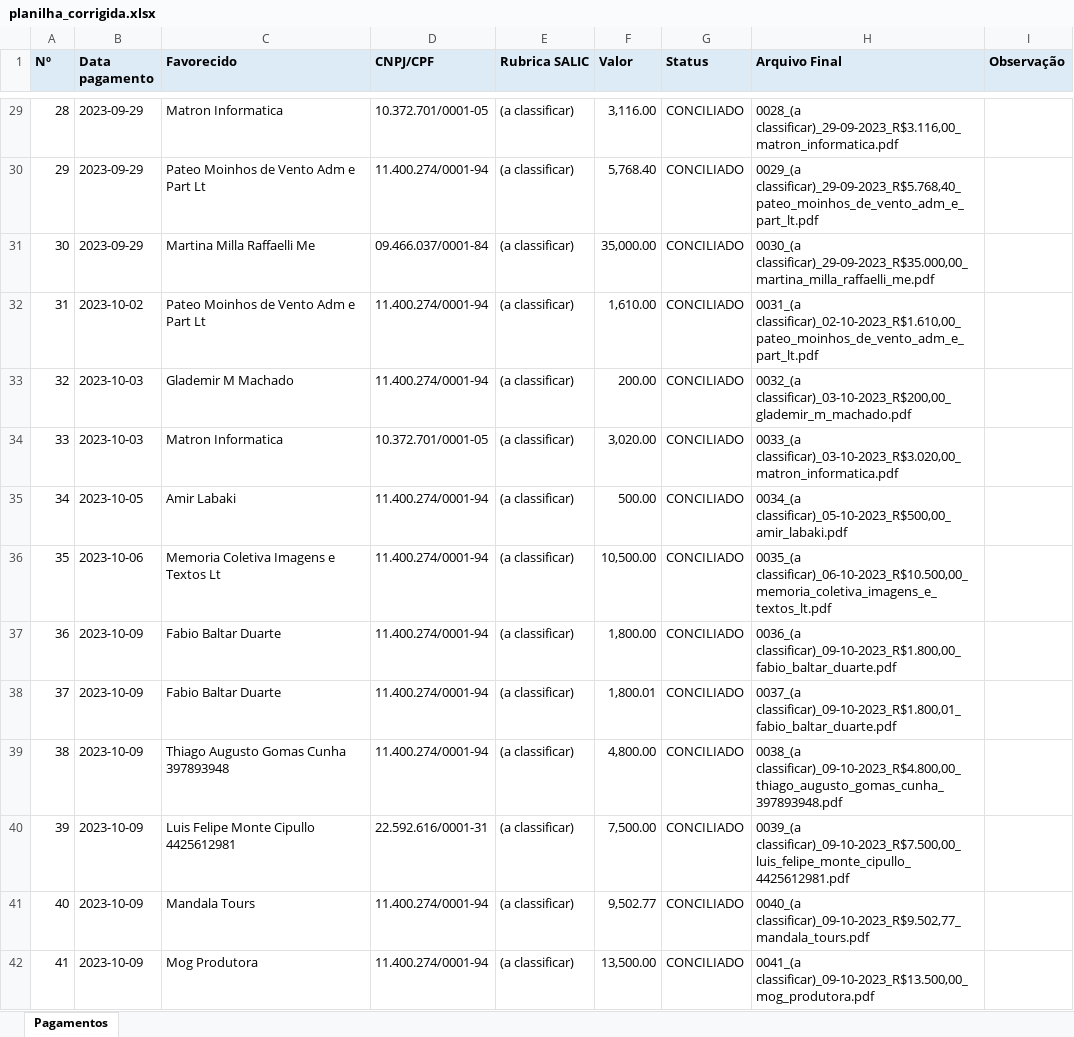
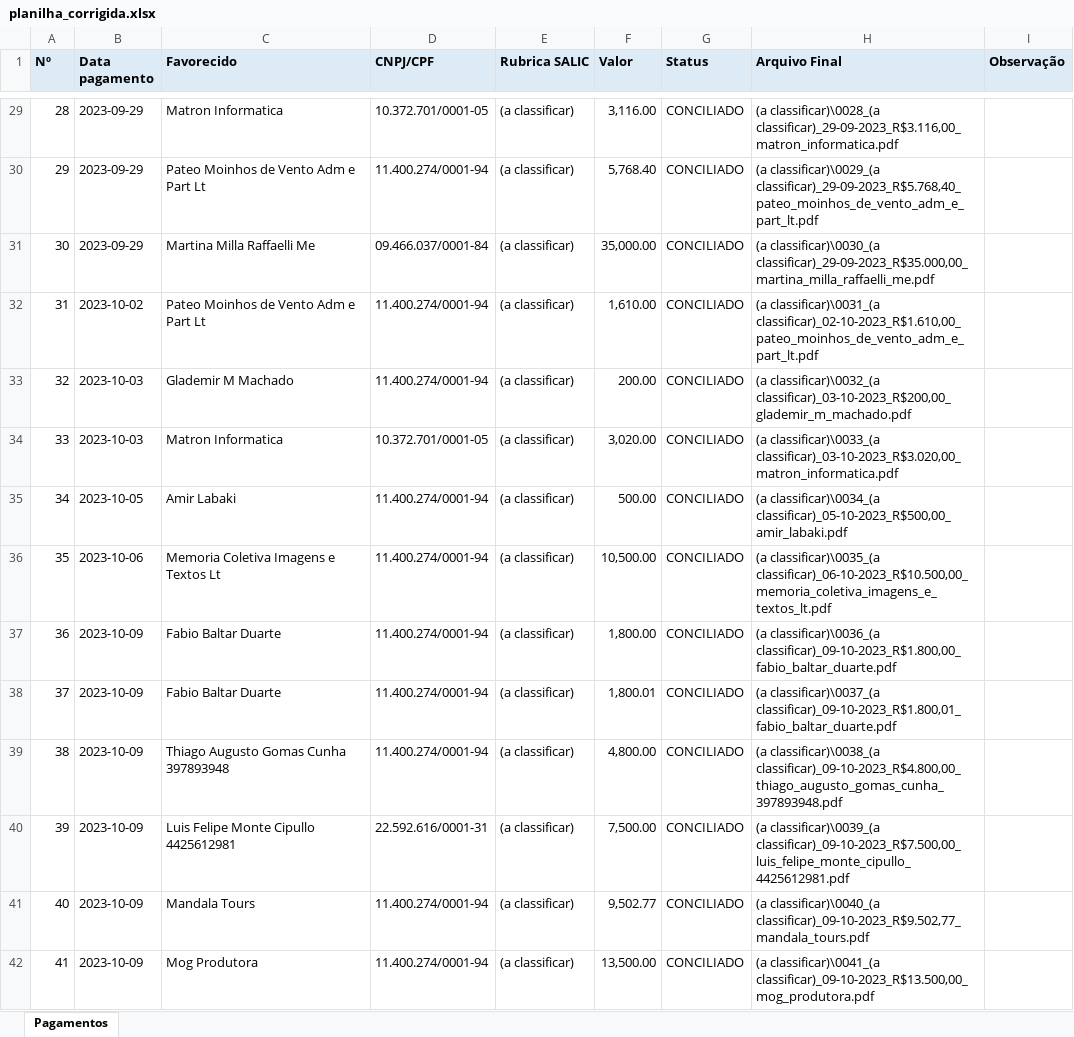
Before and after one commit to nefferwisley/rouanet-concilia-app, an Excel workbook: saida/planilha/planilha_corrigida.xlsx, sheet Pagamentos, drawn as a sheet; only a part is shown, gaps mark what is left out; values as stored, in another font and other column widths than the file's, no borders; the diff covers the shown part only; the diff names each change by its address in the sheet, - before the commit and + after, or states it on an @@ line.

```diff
--- a/saida/planilha/planilha_corrigida.xlsx (sheet Pagamentos)
+++ b/saida/planilha/planilha_corrigida.xlsx (sheet Pagamentos)
-H29 (Arquivo Final): 0028_(a classificar)_29-09-2023_R$3.116,00_matron_informatica.pdf
+H29 (Arquivo Final): (a classificar)\0028_(a classificar)_29-09-2023_R$3.116,00_matron_informatica.pdf
-H30 (Arquivo Final): 0029_(a classificar)_29-09-2023_R$5.768,40_pateo_moinhos_de_vento_adm_e_part_lt.pdf
+H30 (Arquivo Final): (a classificar)\0029_(a classificar)_29-09-2023_R$5.768,40_pateo_moinhos_de_vento_adm_e_part_lt.pdf
-H31 (Arquivo Final): 0030_(a classificar)_29-09-2023_R$35.000,00_martina_milla_raffaelli_me.pdf
+H31 (Arquivo Final): (a classificar)\0030_(a classificar)_29-09-2023_R$35.000,00_martina_milla_raffaelli_me.pdf
-H32 (Arquivo Final): 0031_(a classificar)_02-10-2023_R$1.610,00_pateo_moinhos_de_vento_adm_e_part_lt.pdf
+H32 (Arquivo Final): (a classificar)\0031_(a classificar)_02-10-2023_R$1.610,00_pateo_moinhos_de_vento_adm_e_part_lt.pdf
-H33 (Arquivo Final): 0032_(a classificar)_03-10-2023_R$200,00_glademir_m_machado.pdf
+H33 (Arquivo Final): (a classificar)\0032_(a classificar)_03-10-2023_R$200,00_glademir_m_machado.pdf
-H34 (Arquivo Final): 0033_(a classificar)_03-10-2023_R$3.020,00_matron_informatica.pdf
+H34 (Arquivo Final): (a classificar)\0033_(a classificar)_03-10-2023_R$3.020,00_matron_informatica.pdf
-H35 (Arquivo Final): 0034_(a classificar)_05-10-2023_R$500,00_amir_labaki.pdf
+H35 (Arquivo Final): (a classificar)\0034_(a classificar)_05-10-2023_R$500,00_amir_labaki.pdf
-H36 (Arquivo Final): 0035_(a classificar)_06-10-2023_R$10.500,00_memoria_coletiva_imagens_e_textos_lt.pdf
+H36 (Arquivo Final): (a classificar)\0035_(a classificar)_06-10-2023_R$10.500,00_memoria_coletiva_imagens_e_textos_lt.pdf
-H37 (Arquivo Final): 0036_(a classificar)_09-10-2023_R$1.800,00_fabio_baltar_duarte.pdf
+H37 (Arquivo Final): (a classificar)\0036_(a classificar)_09-10-2023_R$1.800,00_fabio_baltar_duarte.pdf
-H38 (Arquivo Final): 0037_(a classificar)_09-10-2023_R$1.800,01_fabio_baltar_duarte.pdf
+H38 (Arquivo Final): (a classificar)\0037_(a classificar)_09-10-2023_R$1.800,01_fabio_baltar_duarte.pdf
-H39 (Arquivo Final): 0038_(a classificar)_09-10-2023_R$4.800,00_thiago_augusto_gomas_cunha_397893948.pdf
+H39 (Arquivo Final): (a classificar)\0038_(a classificar)_09-10-2023_R$4.800,00_thiago_augusto_gomas_cunha_397893948.pdf
-H40 (Arquivo Final): 0039_(a classificar)_09-10-2023_R$7.500,00_luis_felipe_monte_cipullo_4425612981.pdf
+H40 (Arquivo Final): (a classificar)\0039_(a classificar)_09-10-2023_R$7.500,00_luis_felipe_monte_cipullo_4425612981.pdf
-H41 (Arquivo Final): 0040_(a classificar)_09-10-2023_R$9.502,77_mandala_tours.pdf
+H41 (Arquivo Final): (a classificar)\0040_(a classificar)_09-10-2023_R$9.502,77_mandala_tours.pdf
-H42 (Arquivo Final): 0041_(a classificar)_09-10-2023_R$13.500,00_mog_produtora.pdf
+H42 (Arquivo Final): (a classificar)\0041_(a classificar)_09-10-2023_R$13.500,00_mog_produtora.pdf
```
Also changed, not shown: 184 edited cells elsewhere in this sheet, 2 other files.
